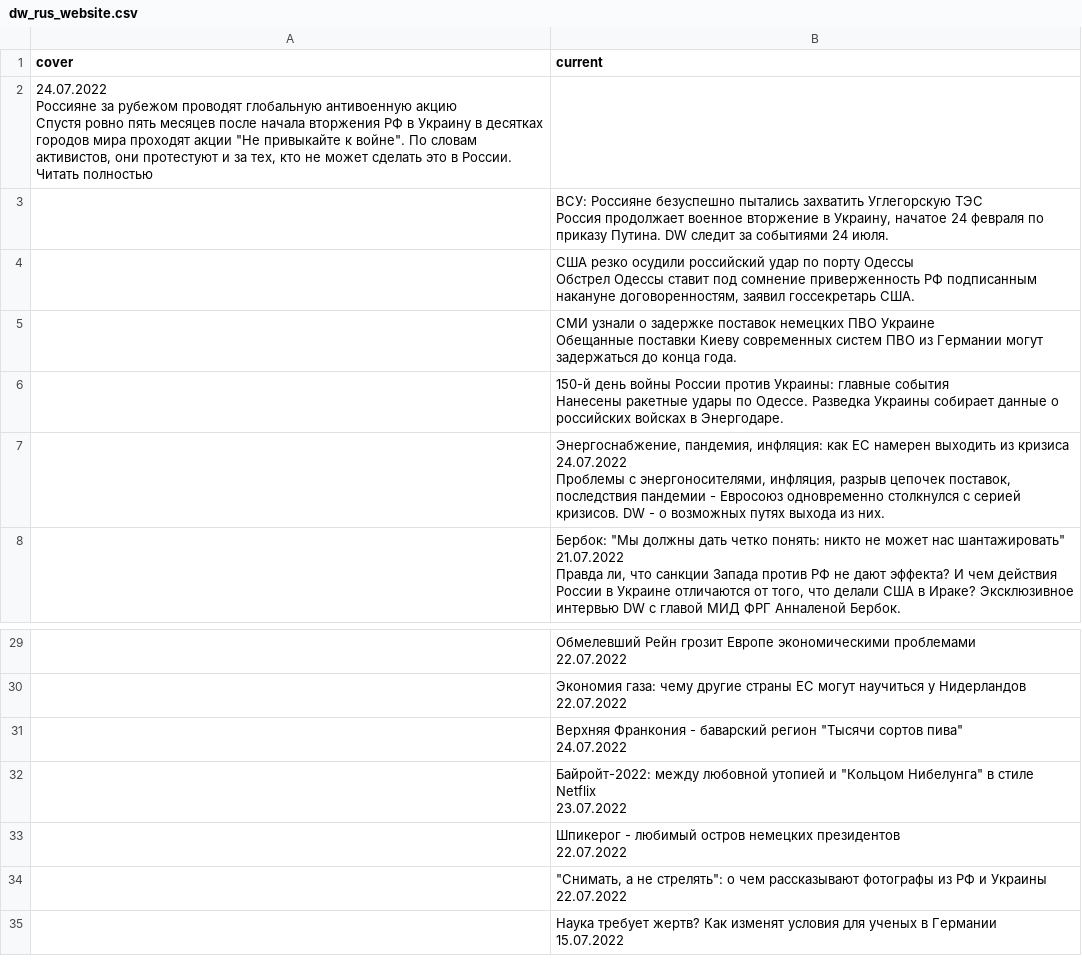
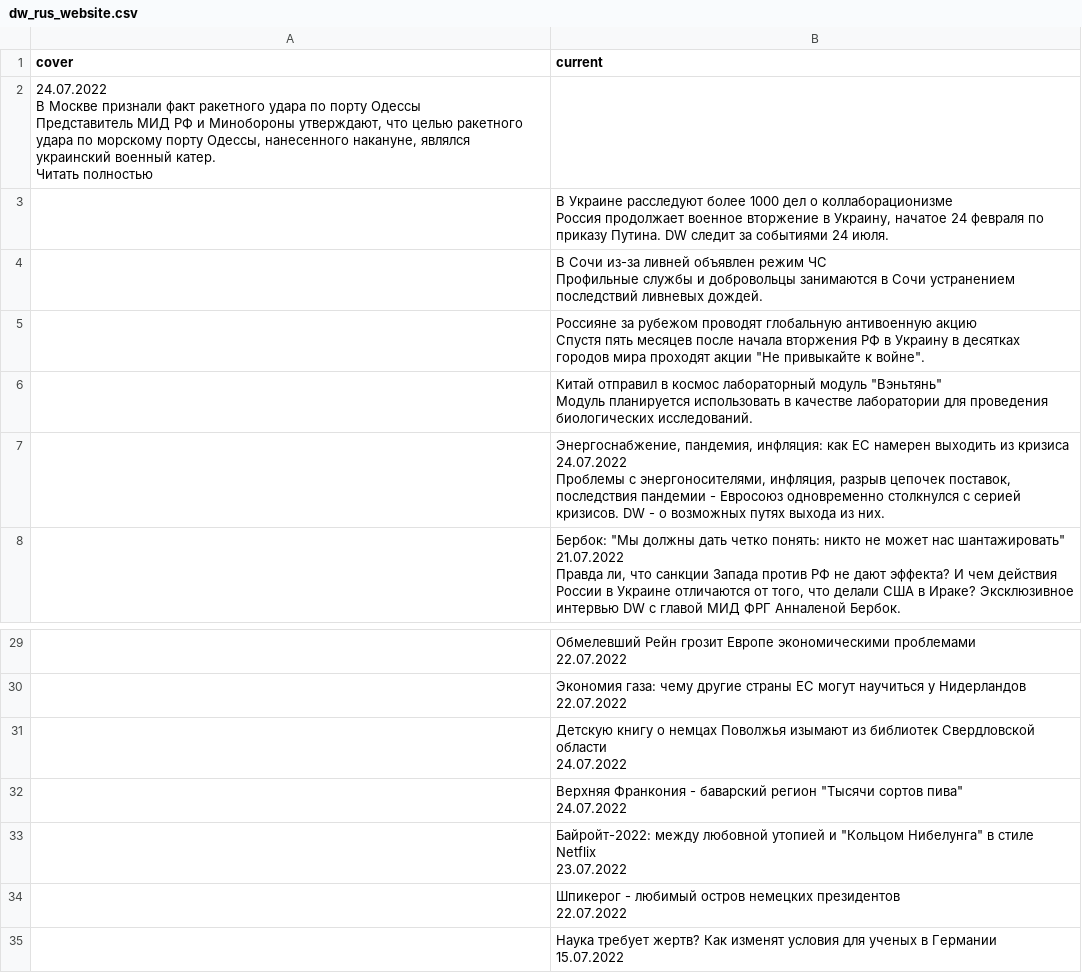
Before and after one commit to bujanowski/Scraping_DW_website, a CSV file: dw_rus_website.csv, drawn as a sheet; only a part is shown, gaps mark what is left out.

```diff
--- a/dw_rus_website.csv
+++ b/dw_rus_website.csv
@@ -1,21 +1,21 @@
 cover,current
-"24.07.2022
-
-
-Россияне за рубежом проводят глобальную антивоенную акцию
-
-Спустя ровно пять месяцев после начала вторжения РФ в Украину в десятках городов мира проходят акции ""Не привыкайте к войне"". По словам активистов, они протестуют и за тех, кто не может сделать это в России. 
-Читать полностью",
-,"ВСУ: Россияне безуспешно пытались захватить Углегорскую ТЭС
-
-Россия продолжает военное вторжение в Украину, начатое 24 февраля по приказу Путина. DW следит за событиями 24 июля."
-,"США резко осудили российский удар по порту Одессы
-
-Обстрел Одессы ставит под сомнение приверженность РФ подписанным накануне договоренностям, заявил госсекретарь США."
-,"СМИ узнали о задержке поставок немецких ПВО Украине
-
-Обещанные поставки Киеву современных систем ПВО из Германии могут задержаться до конца года."
-,"150-й день войны России против Украины: главные события
-
-Нанесены ракетные удары по Одессе. Разведка Украины собирает данные о российских войсках в Энергодаре."
+"24.07.2022
+
+
+В Москве признали факт ракетного удара по порту Одессы
+
+Представитель МИД РФ и Минобороны утверждают, что целью ракетного удара по морскому порту Одессы, нанесенного накануне, являлся украинский военный катер. 
+Читать полностью",
+,"В Украине расследуют более 1000 дел о коллаборационизме
+
+Россия продолжает военное вторжение в Украину, начатое 24 февраля по приказу Путина. DW следит за событиями 24 июля."
+,"В Сочи из-за ливней объявлен режим ЧС
+
+Профильные службы и добровольцы занимаются в Сочи устранением последствий ливневых дождей."
+,"Россияне за рубежом проводят глобальную антивоенную акцию
+
+Спустя пять месяцев после начала вторжения РФ в Украину в десятках городов мира проходят акции ""Не привыкайте к войне""."
+,"Китай отправил в космос лабораторный модуль ""Вэньтянь""
+
+Модуль планируется использовать в качестве лаборатории для проведения биологических исследований."
 ,"Энергоснабжение, пандемия, инфляция: как ЕС намерен выходить из кризиса
@@ -116,2 +116,4 @@ cover,current
 22.07.2022"
+,"Детскую книгу о немцах Поволжья изымают из библиотек Свердловской области
+24.07.2022"
 ,"Верхняя Франкония - баварский регион ""Тысячи сортов пива""
@@ -122,4 +124,2 @@ cover,current
 22.07.2022"
-,"""Снимать, а не стрелять"": о чем рассказывают фотографы из РФ и Украины
-22.07.2022"
 ,"Наука требует жертв? Как изменят условия для ученых в Германии
```
